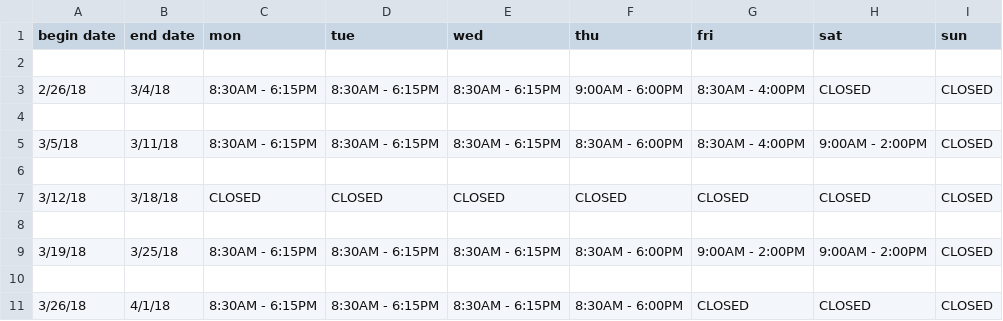
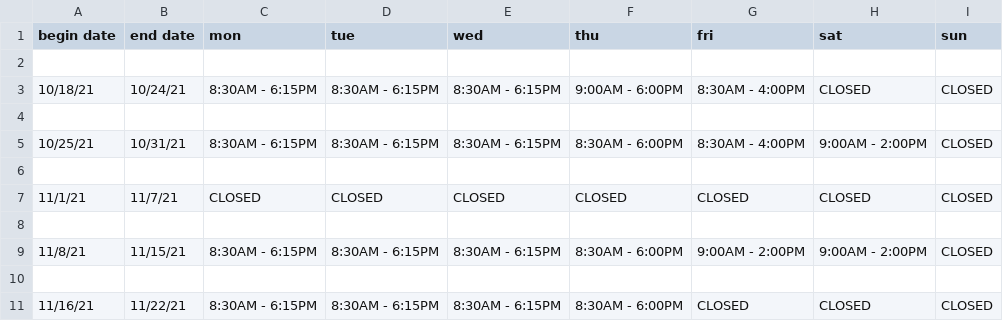
Before and after one commit to jcicero518/hours-op-manager, a CSV file: BookstoreHours_2018.csv, drawn as a sheet.

Commit message:
csv example

```diff
--- a/BookstoreHours_2018.csv
+++ b/BookstoreHours_2018.csv
@@ -2,10 +2,10 @@
 
-2/26/18,3/4/18,8:30AM - 6:15PM,8:30AM - 6:15PM,8:30AM - 6:15PM,9:00AM - 6:00PM,8:30AM - 4:00PM,CLOSED,CLOSED
+10/18/21,10/24/21,8:30AM - 6:15PM,8:30AM - 6:15PM,8:30AM - 6:15PM,9:00AM - 6:00PM,8:30AM - 4:00PM,CLOSED,CLOSED
 
-3/5/18,3/11/18,8:30AM - 6:15PM,8:30AM - 6:15PM,8:30AM - 6:15PM,8:30AM - 6:00PM,8:30AM - 4:00PM,9:00AM - 2:00PM,CLOSED
+10/25/21,10/31/21,8:30AM - 6:15PM,8:30AM - 6:15PM,8:30AM - 6:15PM,8:30AM - 6:00PM,8:30AM - 4:00PM,9:00AM - 2:00PM,CLOSED
 
-3/12/18,3/18/18,CLOSED,CLOSED,CLOSED,CLOSED,CLOSED,CLOSED,CLOSED
+11/1/21,11/7/21,CLOSED,CLOSED,CLOSED,CLOSED,CLOSED,CLOSED,CLOSED
 
-3/19/18,3/25/18,8:30AM - 6:15PM,8:30AM - 6:15PM,8:30AM - 6:15PM,8:30AM - 6:00PM,9:00AM - 2:00PM,9:00AM - 2:00PM,CLOSED
+11/8/21,11/15/21,8:30AM - 6:15PM,8:30AM - 6:15PM,8:30AM - 6:15PM,8:30AM - 6:00PM,9:00AM - 2:00PM,9:00AM - 2:00PM,CLOSED
 
-3/26/18,4/1/18,8:30AM - 6:15PM,8:30AM - 6:15PM,8:30AM - 6:15PM,8:30AM - 6:00PM,CLOSED,CLOSED,CLOSED
+11/16/21,11/22/21,8:30AM - 6:15PM,8:30AM - 6:15PM,8:30AM - 6:15PM,8:30AM - 6:00PM,CLOSED,CLOSED,CLOSED
```
